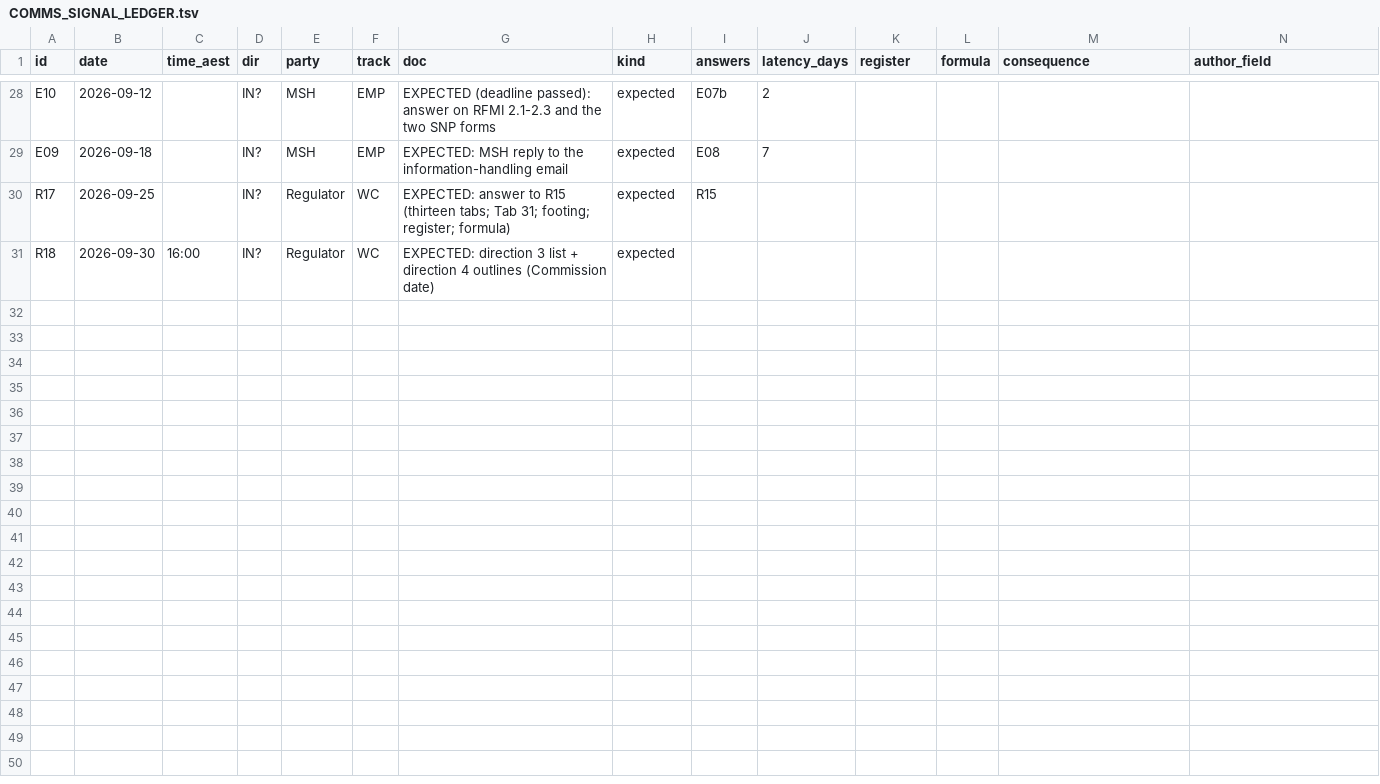
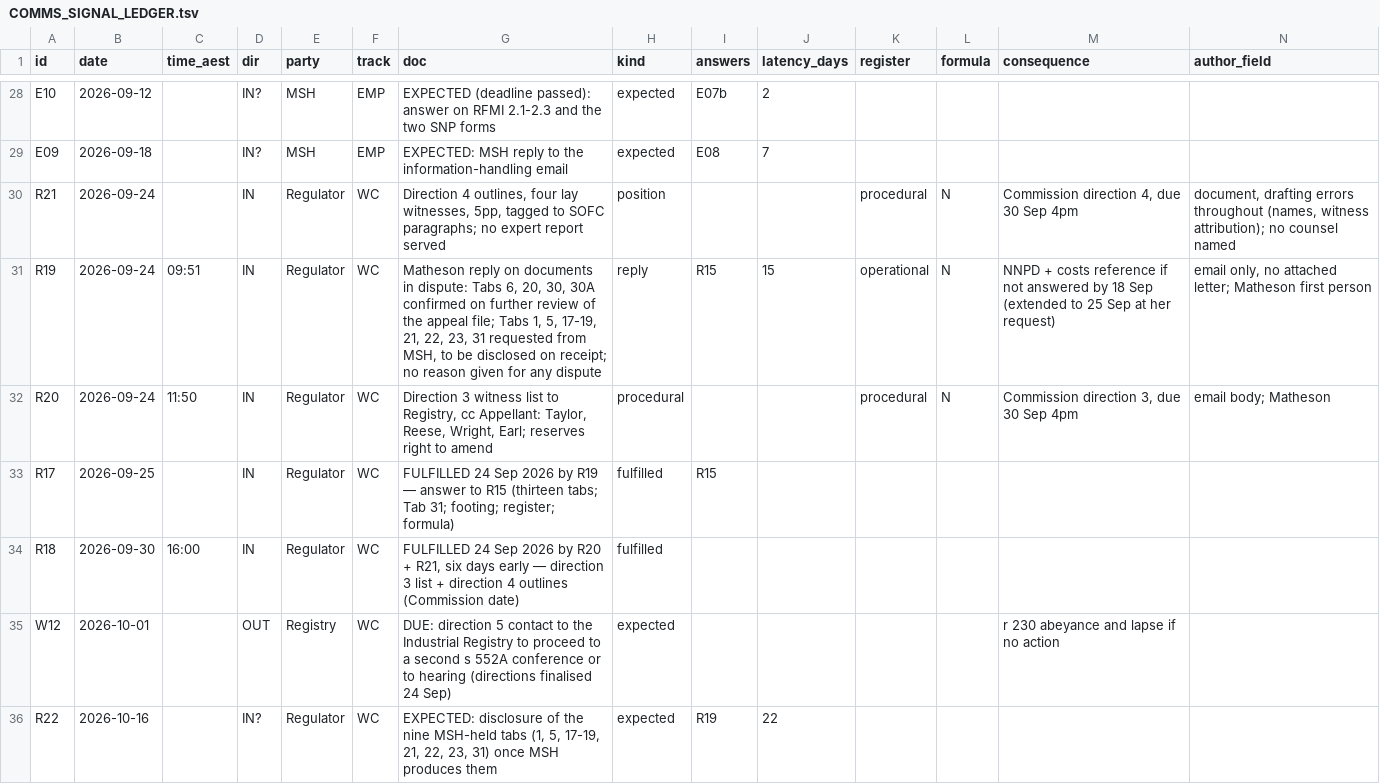
Before and after one commit to Cory789-byte/Personalproject, a TSV file: wc2024227/index/COMMS_SIGNAL_LEDGER.tsv, drawn as a sheet; only a part is shown, gaps mark what is left out; addresses are those after the commit; rows hold the shown columns only; the diff names each change by its address in the sheet, - before the commit and + after, or states it on an @@ line.

```diff
--- a/wc2024227/index/COMMS_SIGNAL_LEDGER.tsv
+++ b/wc2024227/index/COMMS_SIGNAL_LEDGER.tsv
+row 30: R21 | 2026-09-24 |  | IN | Regulator | WC | Direction 4 outlines, four lay witnesses, 5pp, tagged to SOFC paragraphs; no expert report served | position |  |  | procedural | N | Commission direction 4, due 30 Sep 4pm | document, drafting errors throughout (names, witness attribution); no counsel named
+row 31: R19 | 2026-09-24 | 09:51 | IN | Regulator | WC | Matheson reply on documents in dispute: Tabs 6, 20, 30, 30A confirmed on further review of the appeal file; Tabs 1, 5, 17-19, 21, 22, 23, 31 requested from MSH, to be disclosed on receipt; no reason given for any dispute | reply | R15 | 15 | operational | N | NNPD + costs reference if not answered by 18 Sep (extended to 25 Sep at her request) | email only, no attached letter; Matheson first person
+row 32: R20 | 2026-09-24 | 11:50 | IN | Regulator | WC | Direction 3 witness list to Registry, cc Appellant: Taylor, Reese, Wright, Earl; reserves right to amend | procedural |  |  | procedural | N | Commission direction 3, due 30 Sep 4pm | email body; Matheson
-D33:D34 (dir): IN?
+D33:D34 (dir): IN
-G33 (doc): EXPECTED: answer to…
+G33 (doc): FULFILLED 24 Sep 2026 by R19 — answer to…
-H33:H34 (kind): expected
+H33:H34 (kind): fulfilled
-G34 (doc): EXPECTED: direction 3…
+G34 (doc): FULFILLED 24 Sep 2026 by R20 + R21, six days early — direction 3…
+row 35: W12 | 2026-10-01 |  | OUT | Registry | WC | DUE: direction 5 contact to the Industrial Registry to proceed to a second s 552A conference or to hearing (directions finalised 24 Sep) | expected |  |  |  |  | r 230 abeyance and lapse if no action
+row 36: R22 | 2026-10-16 |  | IN? | Regulator | WC | EXPECTED: disclosure of the nine MSH-held tabs (1, 5, 17-19, 21, 22, 23, 31) once MSH produces them | expected | R19 | 22
```
Also changed, not shown: 10 other files.
